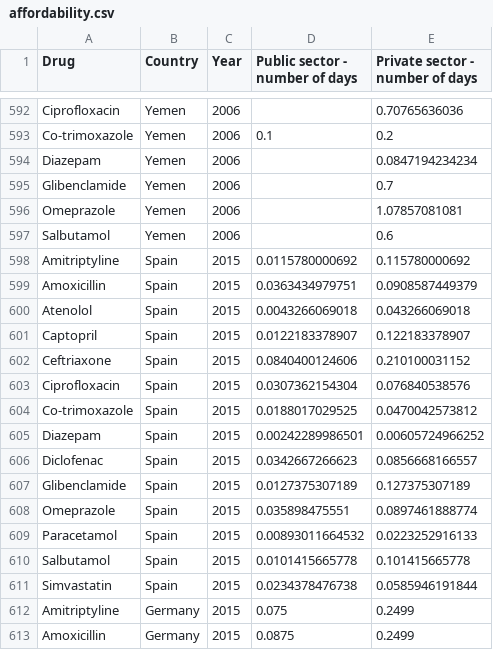
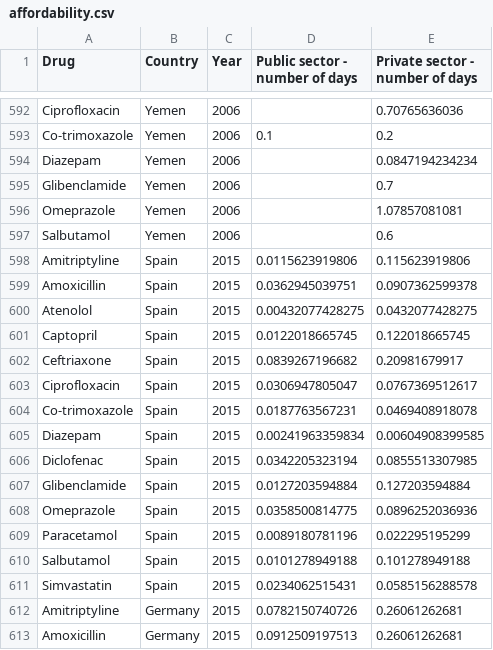
Before and after one commit to ELPTFASSN/medicamentalia-theme, a CSV file: assets/csv/affordability.csv, drawn as a sheet; only a part is shown, gaps mark what is left out; the diff covers the shown part only.

Commit message:
Update affordability ratios based on new net salary calculations

```diff
--- a/assets/csv/affordability.csv
+++ b/assets/csv/affordability.csv
@@ -597,17 +597,17 @@ Omeprazole,Yemen,2006,,1.07857081081
 Salbutamol,Yemen,2006,,0.6
-Amitriptyline,Spain,2015,0.0115780000692,0.115780000692
-Amoxicillin,Spain,2015,0.0363434979751,0.0908587449379
-Atenolol,Spain,2015,0.0043266069018,0.043266069018
-Captopril,Spain,2015,0.0122183378907,0.122183378907
-Ceftriaxone,Spain,2015,0.0840400124606,0.210100031152
-Ciprofloxacin,Spain,2015,0.0307362154304,0.076840538576
-Co-trimoxazole,Spain,2015,0.0188017029525,0.0470042573812
-Diazepam,Spain,2015,0.00242289986501,0.00605724966252
-Diclofenac,Spain,2015,0.0342667266623,0.0856668166557
-Glibenclamide,Spain,2015,0.0127375307189,0.127375307189
-Omeprazole,Spain,2015,0.035898475551,0.0897461888774
-Paracetamol,Spain,2015,0.00893011664532,0.0223252916133
-Salbutamol,Spain,2015,0.0101415665778,0.101415665778
-Simvastatin,Spain,2015,0.0234378476738,0.0585946191844
-Amitriptyline,Germany,2015,0.075,0.2499
-Amoxicillin,Germany,2015,0.0875,0.2499
+Amitriptyline,Spain,2015,0.0115623919806,0.115623919806
+Amoxicillin,Spain,2015,0.0362945039751,0.0907362599378
+Atenolol,Spain,2015,0.00432077428275,0.0432077428275
+Captopril,Spain,2015,0.0122018665745,0.122018665745
+Ceftriaxone,Spain,2015,0.0839267196682,0.20981679917
+Ciprofloxacin,Spain,2015,0.0306947805047,0.0767369512617
+Co-trimoxazole,Spain,2015,0.0187763567231,0.0469408918078
+Diazepam,Spain,2015,0.00241963359834,0.00604908399585
+Diclofenac,Spain,2015,0.0342205323194,0.0855513307985
+Glibenclamide,Spain,2015,0.0127203594884,0.127203594884
+Omeprazole,Spain,2015,0.0358500814775,0.0896252036936
+Paracetamol,Spain,2015,0.0089180781196,0.022295195299
+Salbutamol,Spain,2015,0.0101278949188,0.101278949188
+Simvastatin,Spain,2015,0.0234062515431,0.0585156288578
+Amitriptyline,Germany,2015,0.0782150740726,0.26061262681
+Amoxicillin,Germany,2015,0.0912509197513,0.26061262681
```
Also changed, not shown: 48 edited cells elsewhere in this file, dist/csv/affordability.csv.
